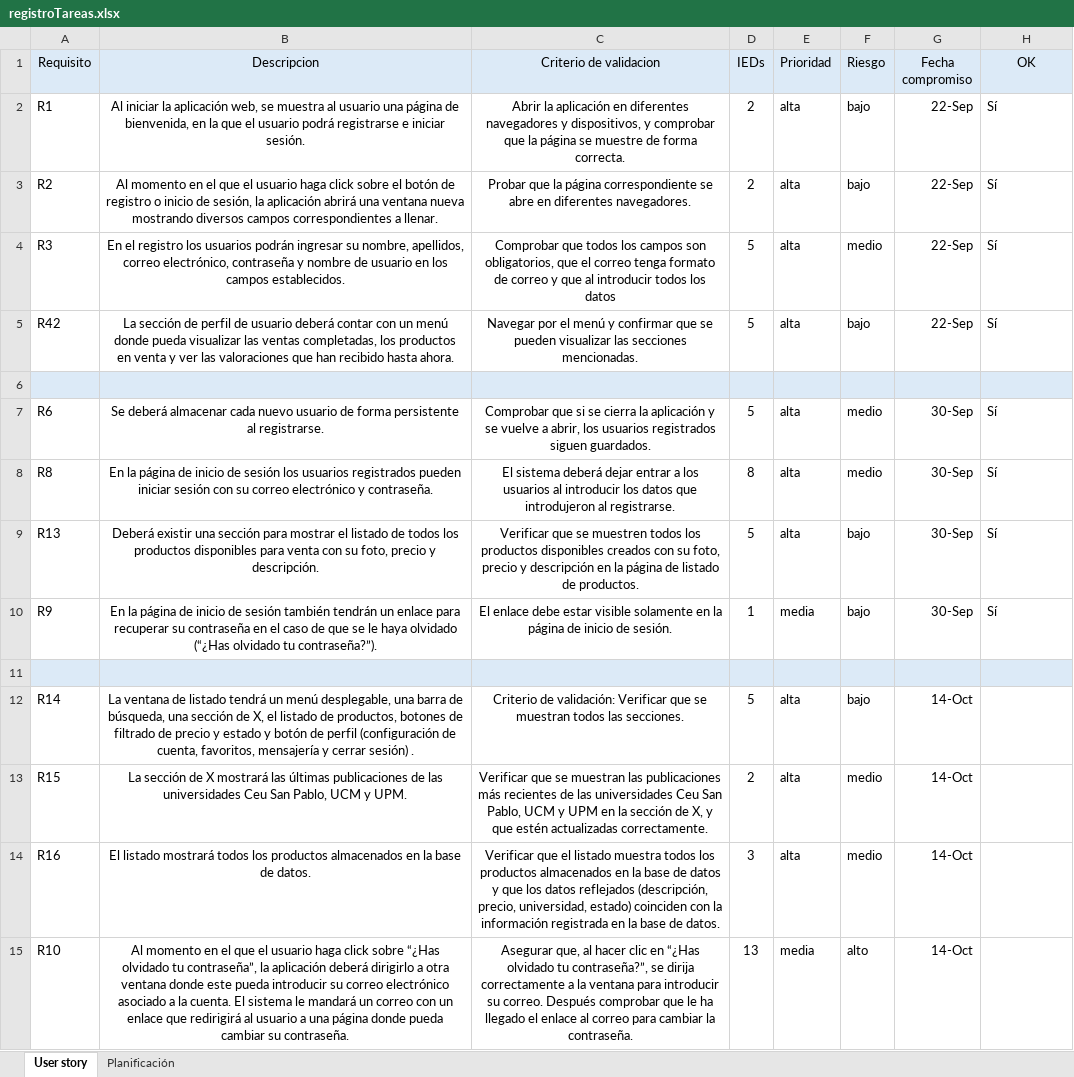
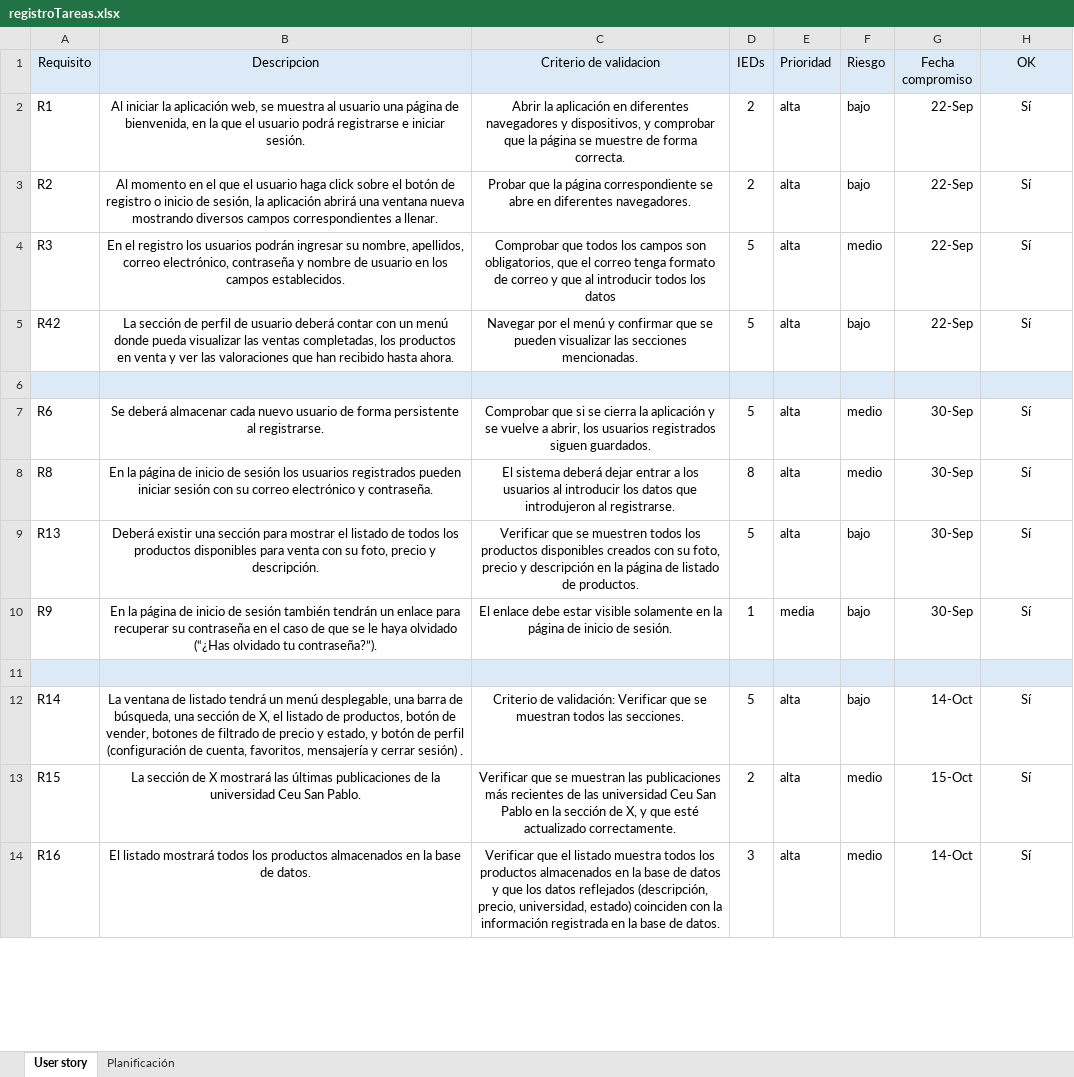
Before and after one commit to Elena-cores/appCampusSwap, an Excel workbook: docs/registroTareas.xlsx, sheet User story, drawn as a sheet; only a part is shown; values as stored, in another font and other column widths than the file's, no borders; removed rows and columns are numbered as before the commit, all else as after; the diff covers the shown part only; the diff names each change by its address in the sheet, - before the commit and + after, or states it on an @@ line.

```diff
--- a/docs/registroTareas.xlsx (sheet User story)
+++ b/docs/registroTareas.xlsx (sheet User story)
-H2:H5 alignment: left
+H2:H5 alignment: center
-H7:H10 alignment: left
+H7:H10 alignment: center
-B12 (Descripcion): …de productos, botones de filtrado de precio y estado y botón…
+B12 (Descripcion): …de productos, botón de vender, botones de filtrado de precio y estado, y botón…
-H12:H14 (OK): (empty)
+H12:H14 (OK): Sí
-B13 (Descripcion): …publicaciones de las universidades Ceu San Pablo, UCM y UPM.
+B13 (Descripcion): …publicaciones de la universidad Ceu San Pablo.
-C13 (Criterio de validacion): …de las universidades Ceu San Pablo, UCM y UPM en la sección de X, y que estén actualizadas correctamente.
+C13 (Criterio de validacion): …de las universidad Ceu San Pablo en la sección de X, y que esté actualizado correctamente.
-G13 (Fecha compromiso): 14-Oct
+G13 (Fecha compromiso): 15-Oct
-row 15: R10 | Al momento en el que el usuario haga click sobre “¿Has olvidado tu contraseña”, la aplicación deberá dirigirlo a otra ventana donde este pueda introducir su correo electrónico asociado a la cuenta. El sistema le mandará un correo con un enlace que redirigirá al usuario a una página donde pueda cambiar su contraseña. | Asegurar que, al hacer clic en “¿Has olvidado tu contraseña?”, se dirija correctamente a la ventana para introducir su correo. Después comprobar que le ha llegado el enlace al correo para cambiar la contraseña. | 13 | media | alto | 14-Oct
```
Also changed, not shown: 31 added rows, 10 edited cells and cell formats elsewhere in this sheet, sheet Planificación, 4 other files.
